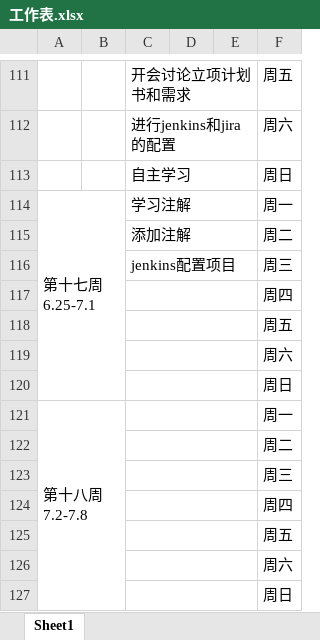
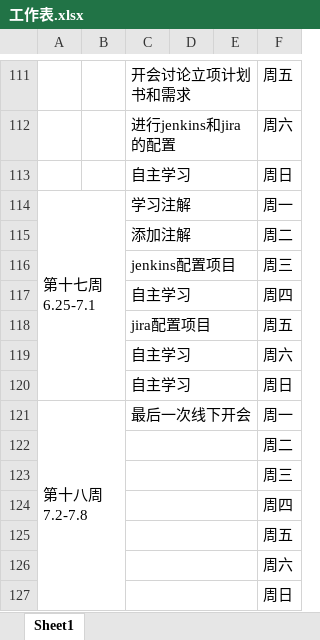
Before and after one commit to rubick123/immortals-s-project, an Excel workbook: awm/doc/log/工作表.xlsx, sheet Sheet1, drawn as a sheet; only a part is shown, gaps mark what is left out; values as stored, in another font and other column widths than the file's, no borders; the diff names each change by its address in the sheet, - before the commit and + after, or states it on an @@ line.

```diff
--- a/awm/doc/log/工作表.xlsx (sheet Sheet1)
+++ b/awm/doc/log/工作表.xlsx (sheet Sheet1)
-C117: (empty)
+C117: 自主学习
-C118: (empty)
+C118: jira配置项目
-C119:C120: (empty)
+C119:C120: 自主学习
-C121: (empty)
+C121: 最后一次线下开会
```
Also changed, not shown: awm/doc/log/log_201608040131_liuhao.xlsx.
